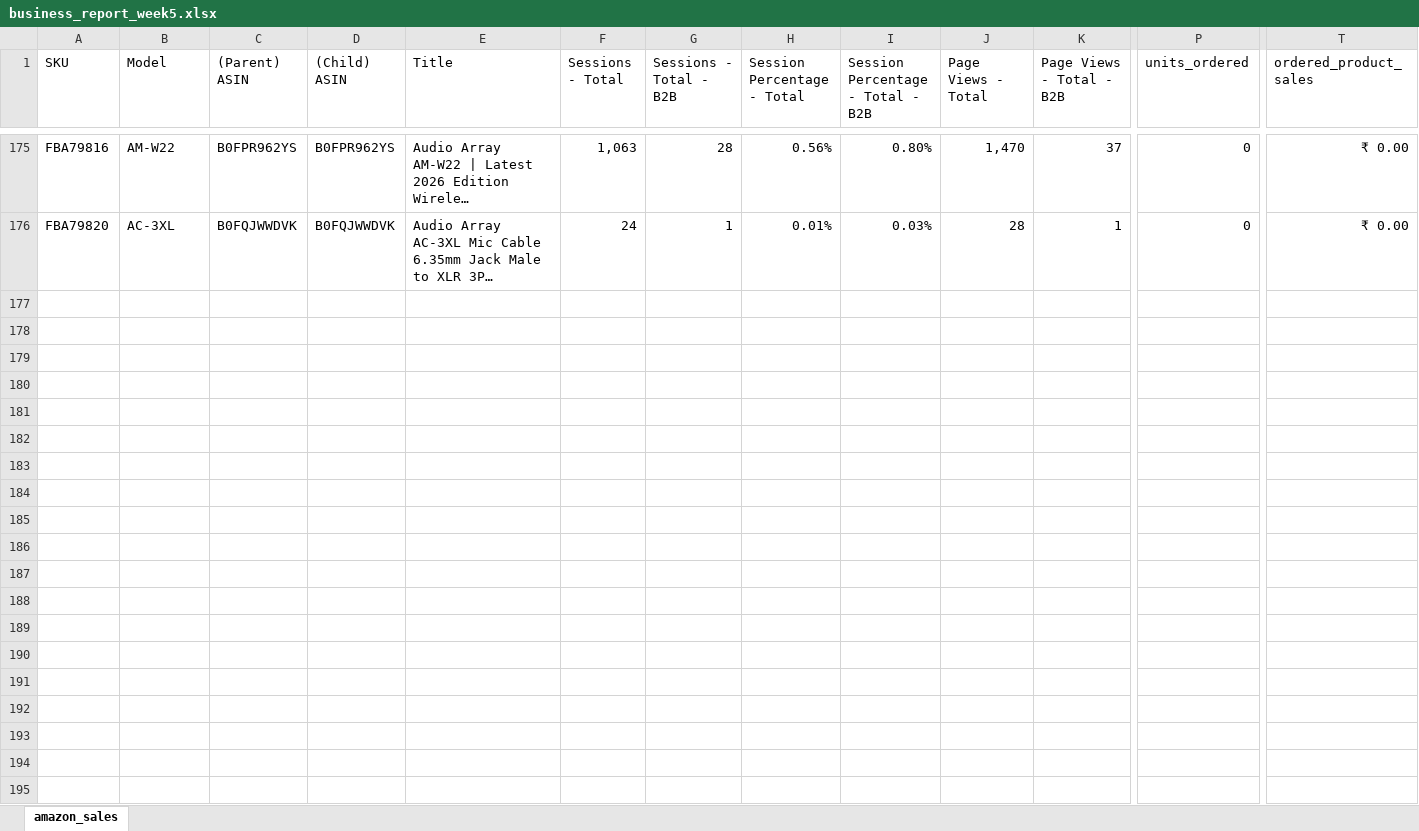
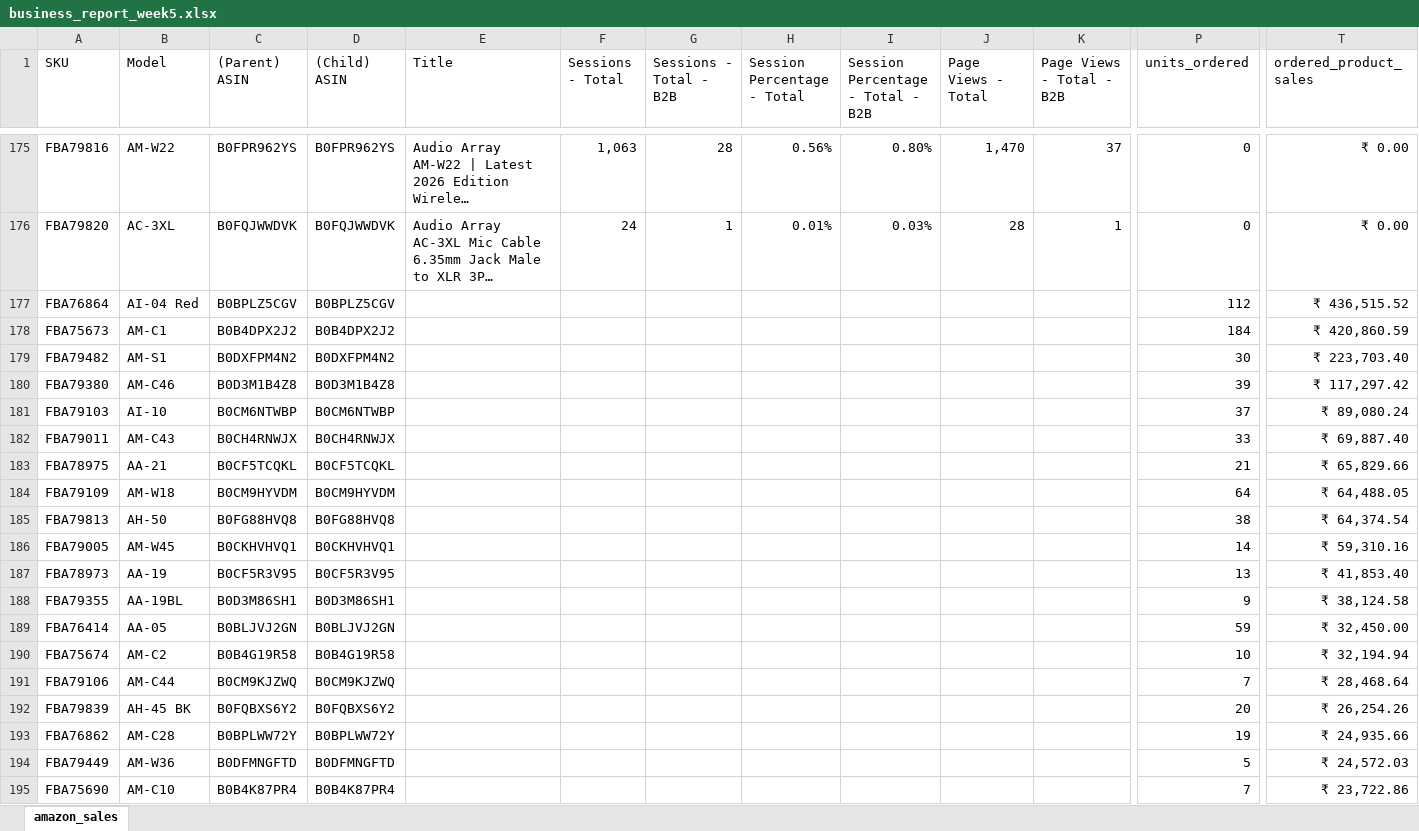
Before and after one commit to nitesh-lang/weekly-dashboard-fastapi, an Excel workbook: data/ams_weekly_data/Audio_Array/business_report_week5.xlsx, sheet amazon_sales, drawn as a sheet; only a part is shown, gaps mark what is left out; long unchanged cells end in …; values as stored, in another font and other column widths than the file's, no borders; rows hold the shown columns only; the diff covers the shown part only; the diff names each change by its address in the sheet, - before the commit and + after, or states it on an @@ line.

Commit message:
Week 6 update - inventory, ads, business, templates & ETL changes

```diff
--- a/data/ams_weekly_data/Audio_Array/business_report_week5.xlsx (sheet amazon_sales)
+++ b/data/ams_weekly_data/Audio_Array/business_report_week5.xlsx (sheet amazon_sales)
+row 177: FBA76864 | AI-04 Red | B0BPLZ5CGV | B0BPLZ5CGV |  |  |  |  |  |  |  | 112 | ₹ 436,515.52
+row 178: FBA75673 | AM-C1 | B0B4DPX2J2 | B0B4DPX2J2 |  |  |  |  |  |  |  | 184 | ₹ 420,860.59
+row 179: FBA79482 | AM-S1 | B0DXFPM4N2 | B0DXFPM4N2 |  |  |  |  |  |  |  | 30 | ₹ 223,703.40
+row 180: FBA79380 | AM-C46 | B0D3M1B4Z8 | B0D3M1B4Z8 |  |  |  |  |  |  |  | 39 | ₹ 117,297.42
+row 181: FBA79103 | AI-10 | B0CM6NTWBP | B0CM6NTWBP |  |  |  |  |  |  |  | 37 | ₹ 89,080.24
+row 182: FBA79011 | AM-C43 | B0CH4RNWJX | B0CH4RNWJX |  |  |  |  |  |  |  | 33 | ₹ 69,887.40
+row 183: FBA78975 | AA-21 | B0CF5TCQKL | B0CF5TCQKL |  |  |  |  |  |  |  | 21 | ₹ 65,829.66
+row 184: FBA79109 | AM-W18 | B0CM9HYVDM | B0CM9HYVDM |  |  |  |  |  |  |  | 64 | ₹ 64,488.05
+row 185: FBA79813 | AH-50 | B0FG88HVQ8 | B0FG88HVQ8 |  |  |  |  |  |  |  | 38 | ₹ 64,374.54
+row 186: FBA79005 | AM-W45 | B0CKHVHVQ1 | B0CKHVHVQ1 |  |  |  |  |  |  |  | 14 | ₹ 59,310.16
+row 187: FBA78973 | AA-19 | B0CF5R3V95 | B0CF5R3V95 |  |  |  |  |  |  |  | 13 | ₹ 41,853.40
+row 188: FBA79355 | AA-19BL | B0D3M86SH1 | B0D3M86SH1 |  |  |  |  |  |  |  | 9 | ₹ 38,124.58
+row 189: FBA76414 | AA-05 | B0BLJVJ2GN | B0BLJVJ2GN |  |  |  |  |  |  |  | 59 | ₹ 32,450.00
+row 190: FBA75674 | AM-C2 | B0B4G19R58 | B0B4G19R58 |  |  |  |  |  |  |  | 10 | ₹ 32,194.94
+row 191: FBA79106 | AM-C44 | B0CM9KJZWQ | B0CM9KJZWQ |  |  |  |  |  |  |  | 7 | ₹ 28,468.64
+row 192: FBA79839 | AH-45 BK | B0FQBXS6Y2 | B0FQBXS6Y2 |  |  |  |  |  |  |  | 20 | ₹ 26,254.26
+row 193: FBA76862 | AM-C28 | B0BPLWW72Y | B0BPLWW72Y |  |  |  |  |  |  |  | 19 | ₹ 24,935.66
+row 194: FBA79449 | AM-W36 | B0DFMNGFTD | B0DFMNGFTD |  |  |  |  |  |  |  | 5 | ₹ 24,572.03
+row 195: FBA75690 | AM-C10 | B0B4K87PR4 | B0B4K87PR4 |  |  |  |  |  |  |  | 7 | ₹ 23,722.86
```
Also changed, not shown: 56 added rows elsewhere in this sheet, data/ams_weekly_data/Nexlev/business_report_week5.xlsx, data/ams_weekly_data/Tonor/business_report_week5.xlsx, 46 other files.
